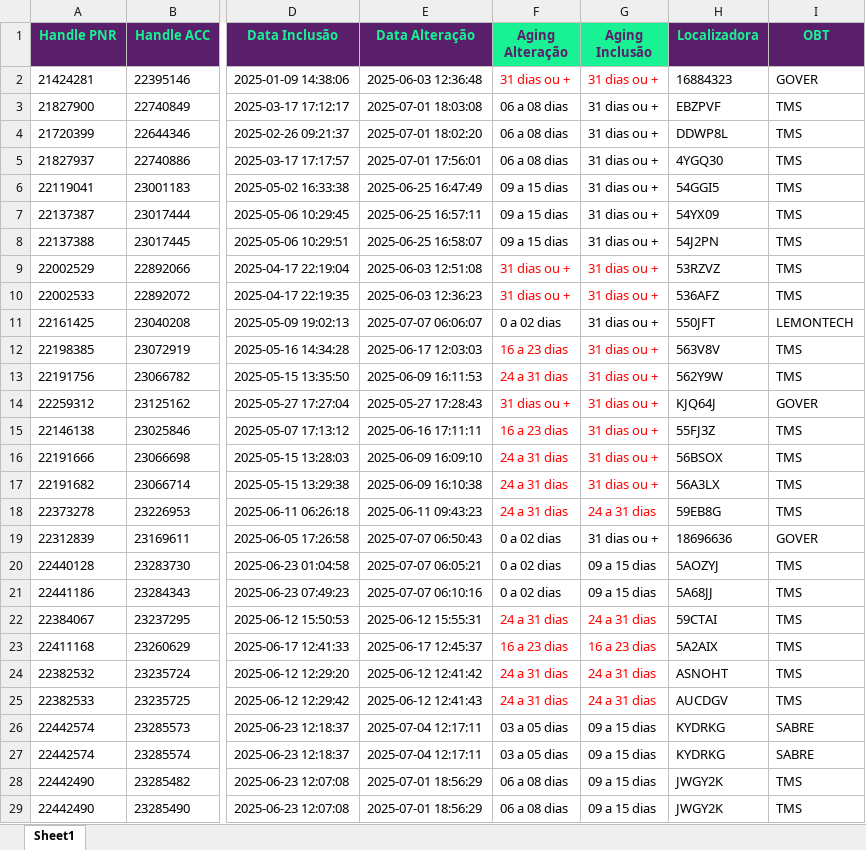
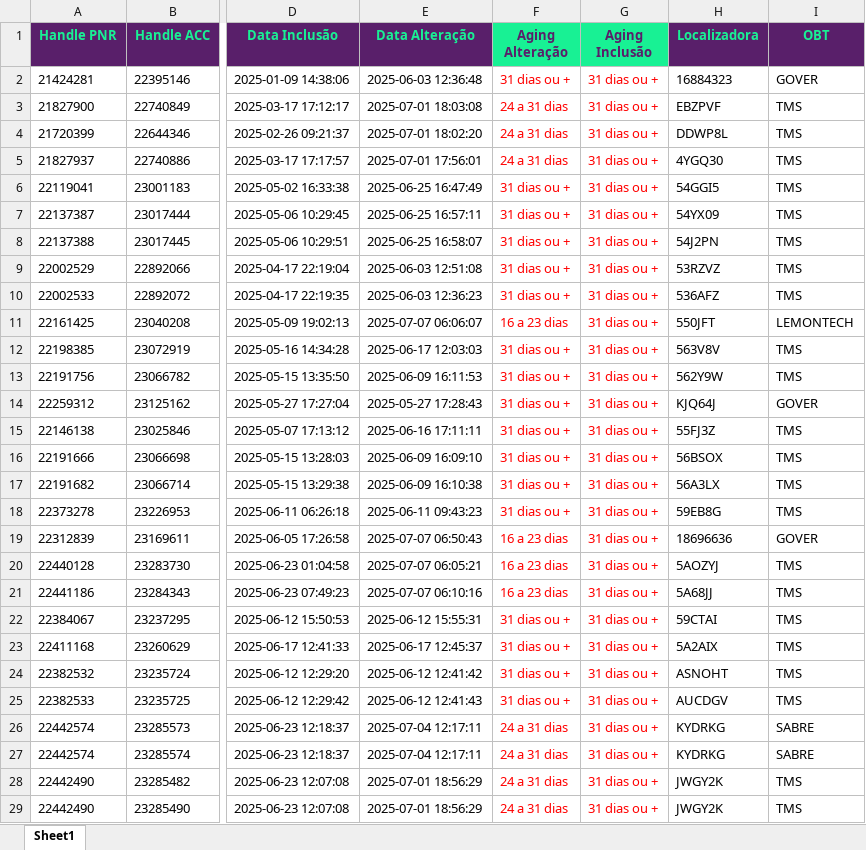
Before and after one commit to igorfreits/projects-analysis-python, an Excel workbook: Integration Quality/EMPRESAS/Relatorio - KONTIK BUSINESS TRAVEL.xlsx, sheet Sheet1, drawn as a sheet; only a part is shown, gaps mark what is left out; values as stored, in another font and other column widths than the file's, no borders; the diff covers the shown part only; the diff names each change by its address in the sheet, - before the commit and + after, or states it on an @@ line.

```diff
--- a/Integration Quality/EMPRESAS/Relatorio - KONTIK BUSINESS TRAVEL.xlsx (sheet Sheet1)
+++ b/Integration Quality/EMPRESAS/Relatorio - KONTIK BUSINESS TRAVEL.xlsx (sheet Sheet1)
-F3:F5 (Aging Alteração): 06 a 08 dias
+F3:F5 (Aging Alteração): 24 a 31 dias
-F3:G8 text colour: black
+F3:G8 text colour: #FF0000
-F6:F8 (Aging Alteração): 09 a 15 dias
+F6:F8 (Aging Alteração): 31 dias ou +
-F11 (Aging Alteração): 0 a 02 dias
+F11 (Aging Alteração): 16 a 23 dias
-F11:G11 text colour: black
+F11:G11 text colour: #FF0000
-F12 (Aging Alteração): 16 a 23 dias
+F12 (Aging Alteração): 31 dias ou +
-F13 (Aging Alteração): 24 a 31 dias
+F13 (Aging Alteração): 31 dias ou +
-F15 (Aging Alteração): 16 a 23 dias
+F15 (Aging Alteração): 31 dias ou +
-F16:F18 (Aging Alteração): 24 a 31 dias
+F16:F18 (Aging Alteração): 31 dias ou +
-G18 (Aging Inclusão): 24 a 31 dias
+G18 (Aging Inclusão): 31 dias ou +
-F19:F21 (Aging Alteração): 0 a 02 dias
+F19:F21 (Aging Alteração): 16 a 23 dias
-F19:G21 text colour: black
+F19:G21 text colour: #FF0000
-G20:G21 (Aging Inclusão): 09 a 15 dias
+G20:G21 (Aging Inclusão): 31 dias ou +
-F22 (Aging Alteração): 24 a 31 dias
+F22 (Aging Alteração): 31 dias ou +
-G22 (Aging Inclusão): 24 a 31 dias
+G22 (Aging Inclusão): 31 dias ou +
-F23 (Aging Alteração): 16 a 23 dias
+F23 (Aging Alteração): 31 dias ou +
-G23 (Aging Inclusão): 16 a 23 dias
+G23 (Aging Inclusão): 31 dias ou +
-F24:F25 (Aging Alteração): 24 a 31 dias
+F24:F25 (Aging Alteração): 31 dias ou +
-G24:G25 (Aging Inclusão): 24 a 31 dias
+G24:G25 (Aging Inclusão): 31 dias ou +
-F26:F27 (Aging Alteração): 03 a 05 dias
+F26:F27 (Aging Alteração): 24 a 31 dias
-F26:G29 text colour: black
+F26:G29 text colour: #FF0000
-G26:G29 (Aging Inclusão): 09 a 15 dias
+G26:G29 (Aging Inclusão): 31 dias ou +
-F28:F29 (Aging Alteração): 06 a 08 dias
+F28:F29 (Aging Alteração): 24 a 31 dias
```
Also changed, not shown: 776 edited cells and cell formats elsewhere in this sheet, Integration Quality/EMPRESAS/Relatorio - GRUPO KONTIK.xlsx, Integration Quality/EMPRESAS/Relatorio - KONTRIP VIAGENS.xlsx, 5 other files.
